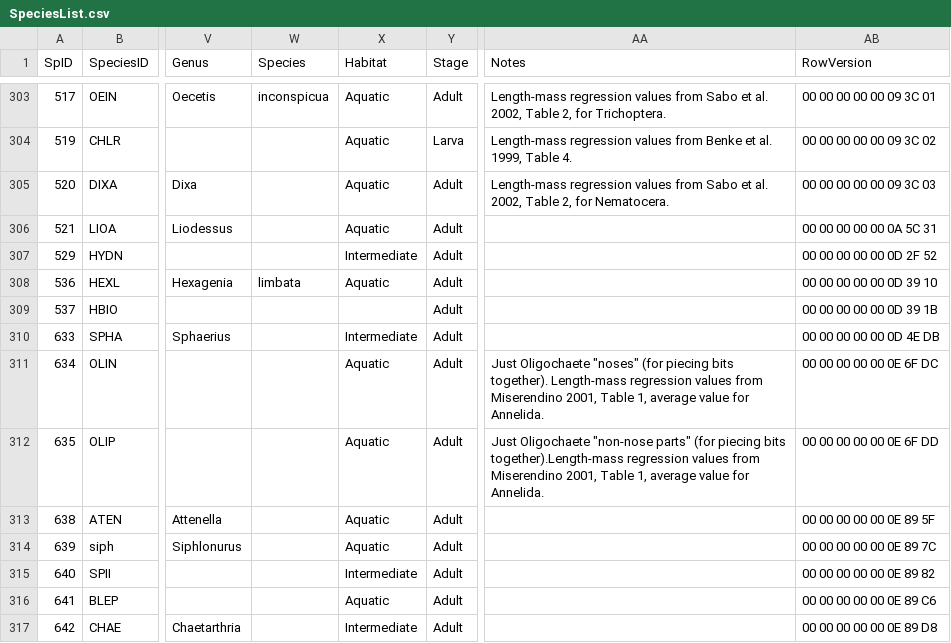
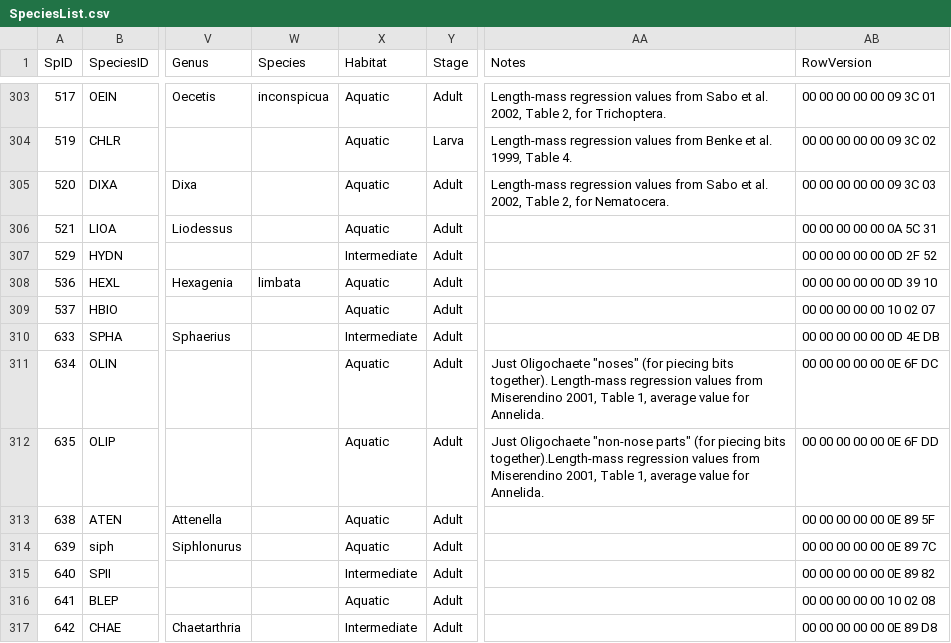
Before and after one commit to jmuehlbauer-usgs/Database, a CSV file: SpeciesList.csv, drawn as a sheet; only a part is shown, gaps mark what is left out; the diff names each change by its address in the sheet, - before the commit and + after, or states it on an @@ line.

```diff
--- a/SpeciesList.csv
+++ b/SpeciesList.csv
-X309 (Habitat): (empty)
+X309 (Habitat): Aquatic
-AB309 (RowVersion): 00 00 00 00 00 0D 39 1B
+AB309 (RowVersion): 00 00 00 00 00 10 02 07
-AB316 (RowVersion): 00 00 00 00 00 0E 89 C6
+AB316 (RowVersion): 00 00 00 00 00 10 02 08
```
Also changed, not shown: 2 other files.
